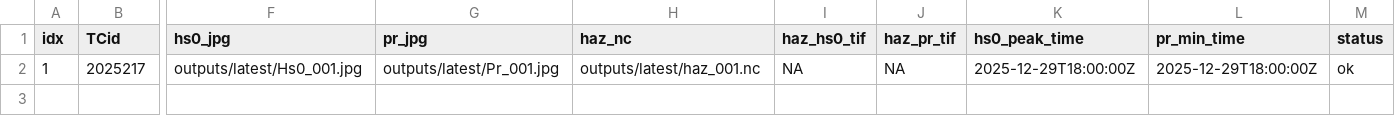
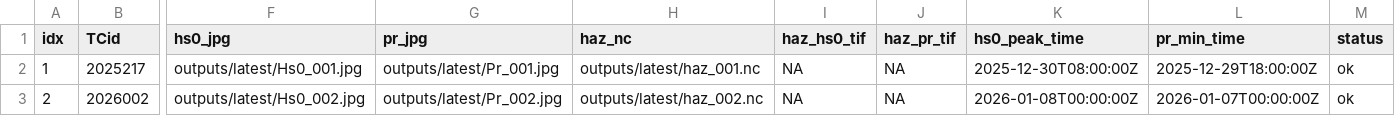
Before and after one commit to JulianOG/cyclone_ocean_waves, a CSV file: outputs/latest/index.csv, drawn as a sheet; only a part is shown, gaps mark what is left out; rows hold the shown columns only; the diff names each change by its address in the sheet, - before the commit and + after, or states it on an @@ line.

```diff
--- a/outputs/latest/index.csv
+++ b/outputs/latest/index.csv
-K2 (hs0_peak_time): 2025-12-29T18:00:00Z
+K2 (hs0_peak_time): 2025-12-30T08:00:00Z
+row 3: 2 | 2026002 | outputs/latest/Hs0_002.jpg | outputs/latest/Pr_002.jpg | outputs/latest/haz_002.nc | NA | NA | 2026-01-08T00:00:00Z | 2026-01-07T00:00:00Z | ok
```
Also changed, not shown: 8 other files.
